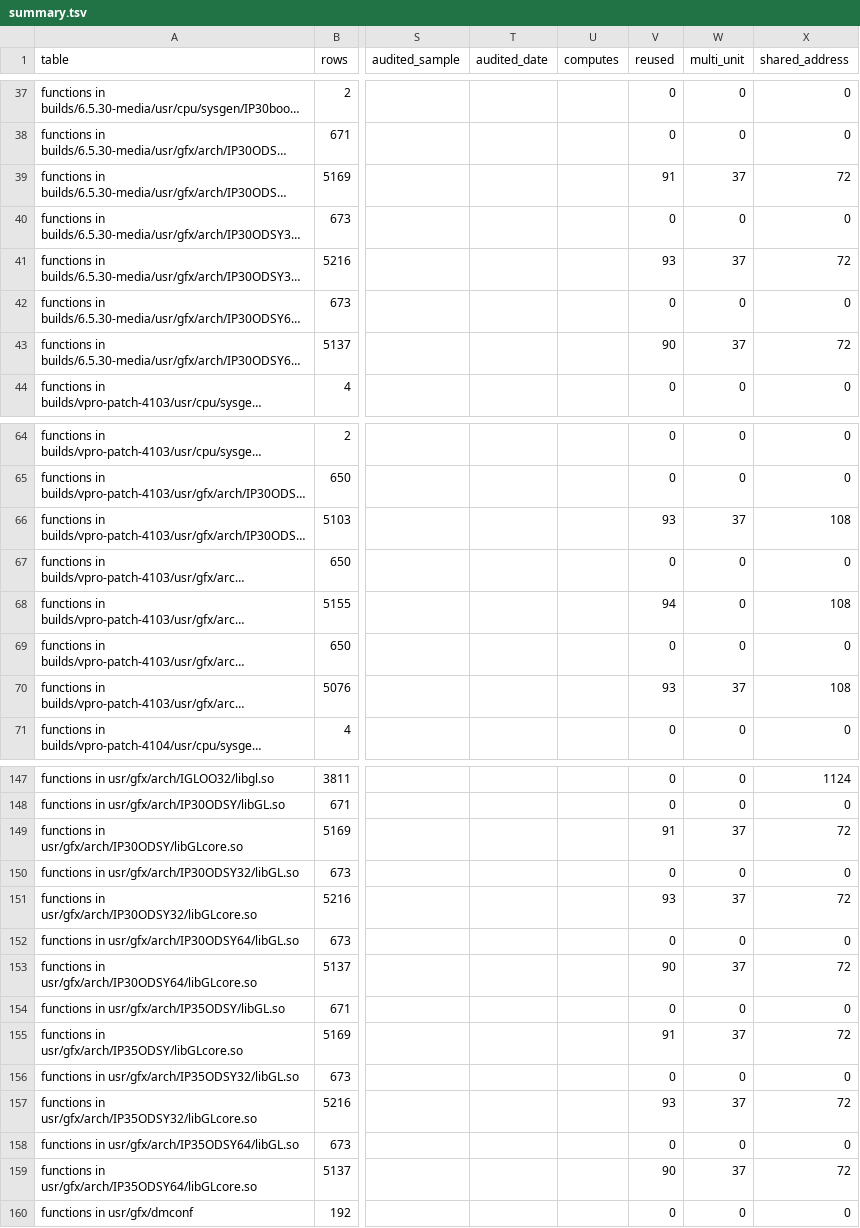
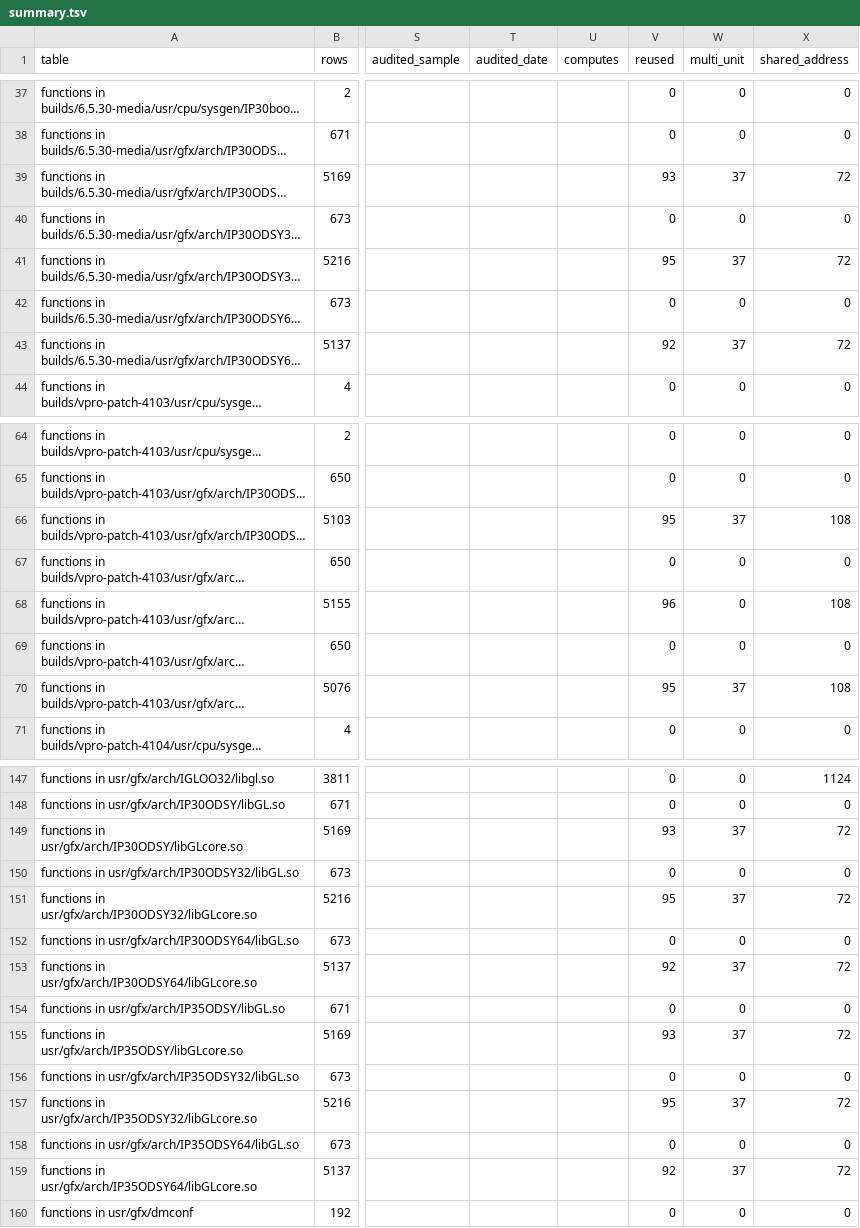
Before and after one commit to jamesbraid/odsy, a TSV file: docs/inventory/summary.tsv, drawn as a sheet; only a part is shown, gaps mark what is left out; long unchanged cells end in …; the diff covers the shown part only; the diff names each change by its address in the sheet, - before the commit and + after, or states it on an @@ line.

Commit message:
docs: confirm an unpublished source file sample-implementation entries against the public body

```diff
--- a/docs/inventory/summary.tsv
+++ b/docs/inventory/summary.tsv
-V39 (reused): 91
+V39 (reused): 93
-V41 (reused): 93
+V41 (reused): 95
-V43 (reused): 90
+V43 (reused): 92
-V66 (reused): 93
+V66 (reused): 95
-V68 (reused): 94
+V68 (reused): 96
-V70 (reused): 93
+V70 (reused): 95
-V149 (reused): 91
+V149 (reused): 93
-V151 (reused): 93
+V151 (reused): 95
-V153 (reused): 90
+V153 (reused): 92
-V155 (reused): 91
+V155 (reused): 93
-V157 (reused): 93
+V157 (reused): 95
-V159 (reused): 90
+V159 (reused): 92
```
Also changed, not shown: 5 edited cells elsewhere in this file, 2 other files.
